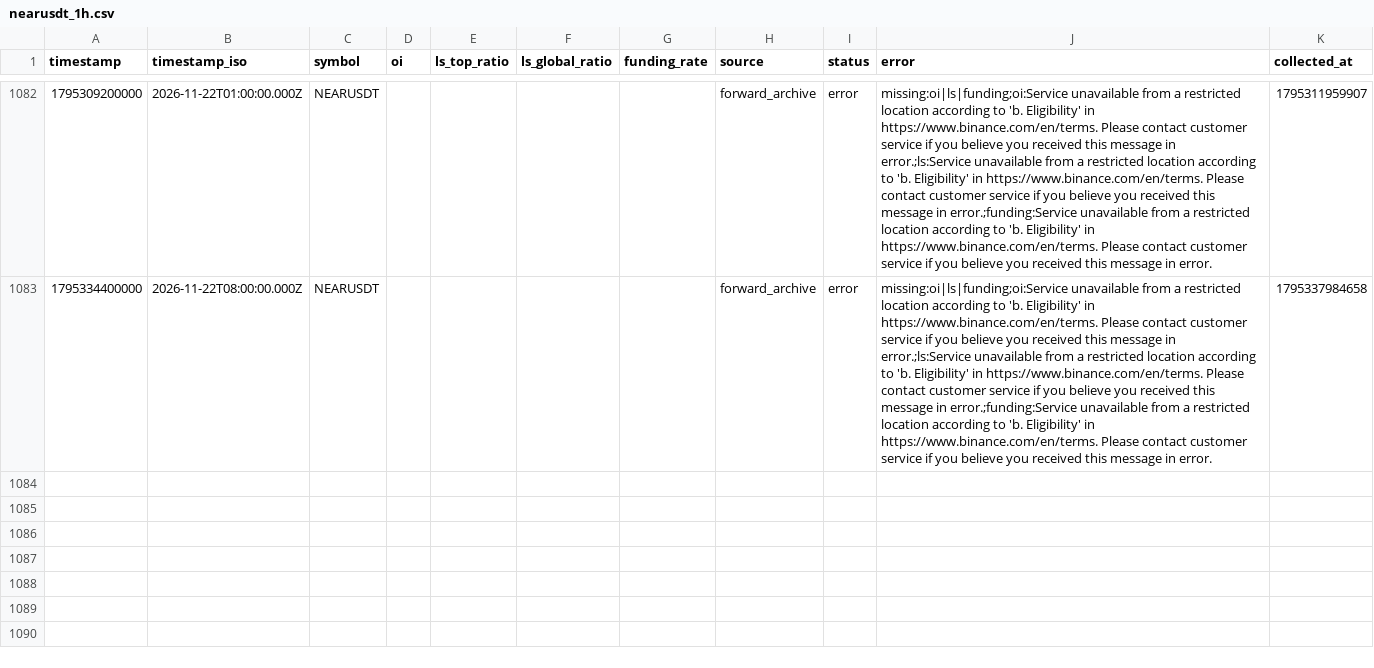
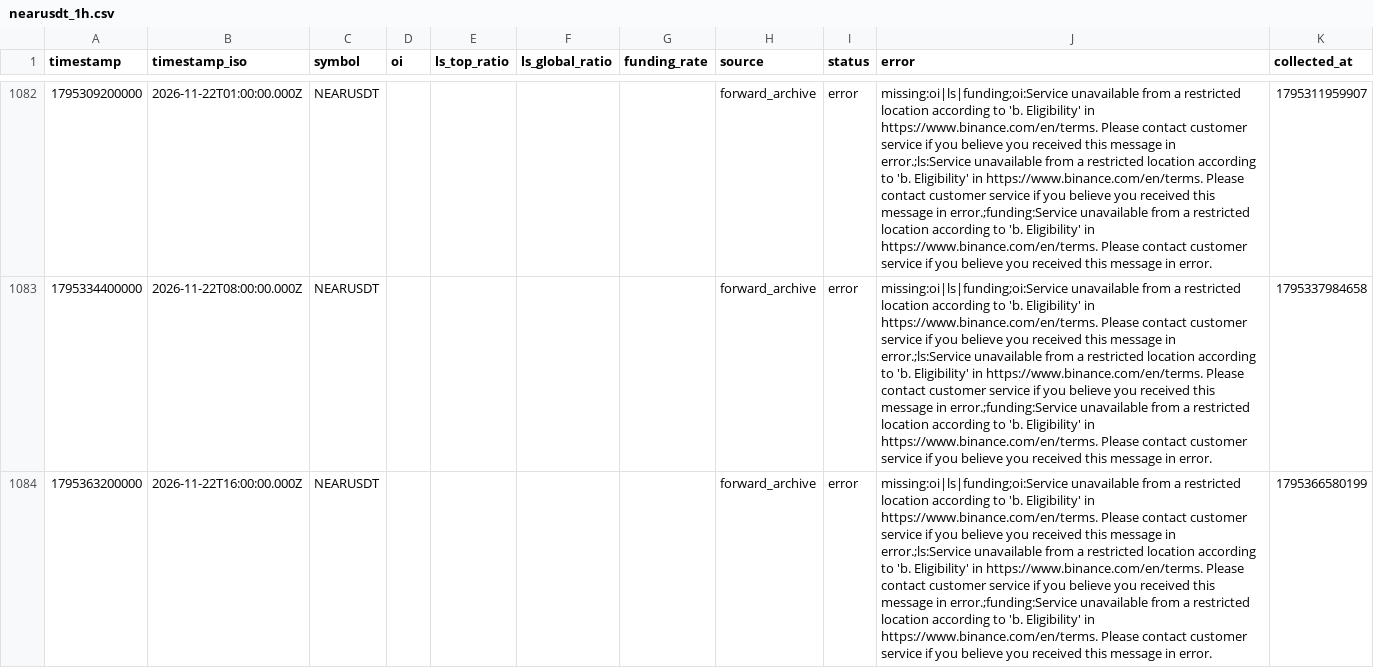
Before and after one commit to Thiennh319/tradescore-app, a CSV file: data/market-archive/nearusdt_1h.csv, drawn as a sheet; only a part is shown, gaps mark what is left out; the diff names each change by its address in the sheet, - before the commit and + after, or states it on an @@ line.

```diff
--- a/data/market-archive/nearusdt_1h.csv
+++ b/data/market-archive/nearusdt_1h.csv
+row 1084: 1795363200000 | 2026-11-22T16:00:00.000Z | NEARUSDT |  |  |  |  | forward_archive | error | missing:oi|ls|funding;oi:Service unavailable from a restricted location according to 'b. Eligibility' in https://www.binance.com/en/terms. Please contact customer service if you believe you received this message in error.;ls:Service unavailable from a restricted location according to 'b. Eligibility' in https://www.binance.com/en/terms. Please contact customer service if you believe you received this message in error.;funding:Service unavailable from a restricted location according to 'b. Eligibility' in https://www.binance.com/en/terms. Please contact customer service if you believe you received this message in error. | 1795366580199
```
Also changed, not shown: data/market-archive/bnbusdt_1h.csv, data/market-archive/btcusdt_1h.csv, 1 other file.
